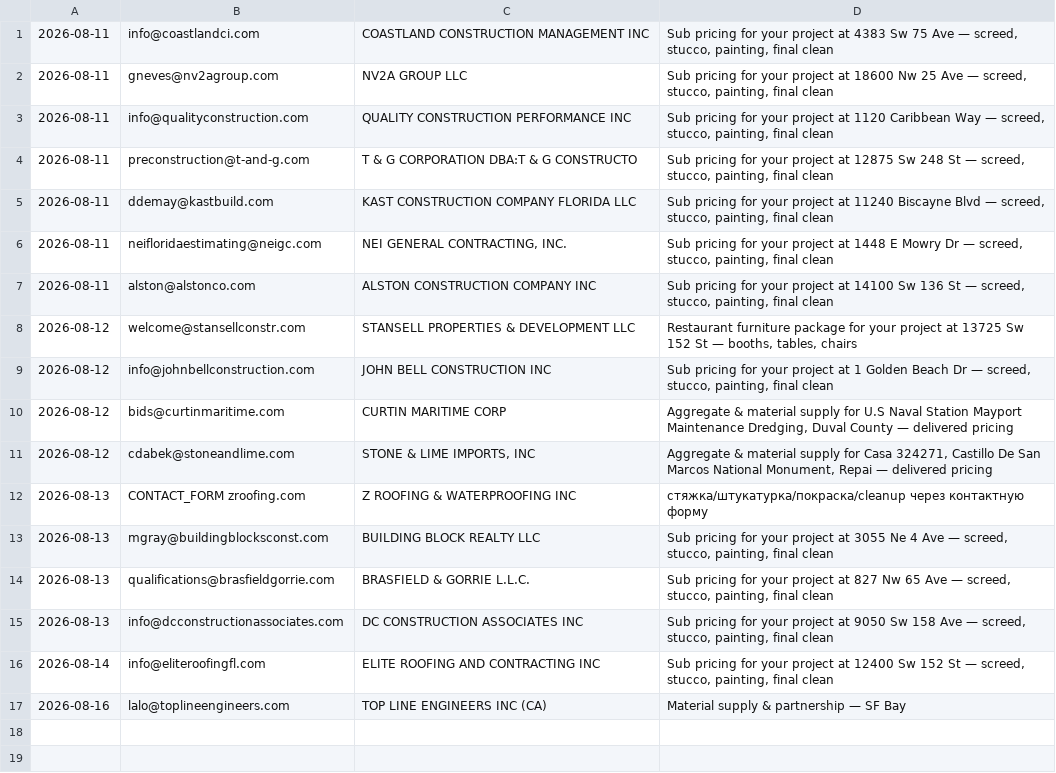
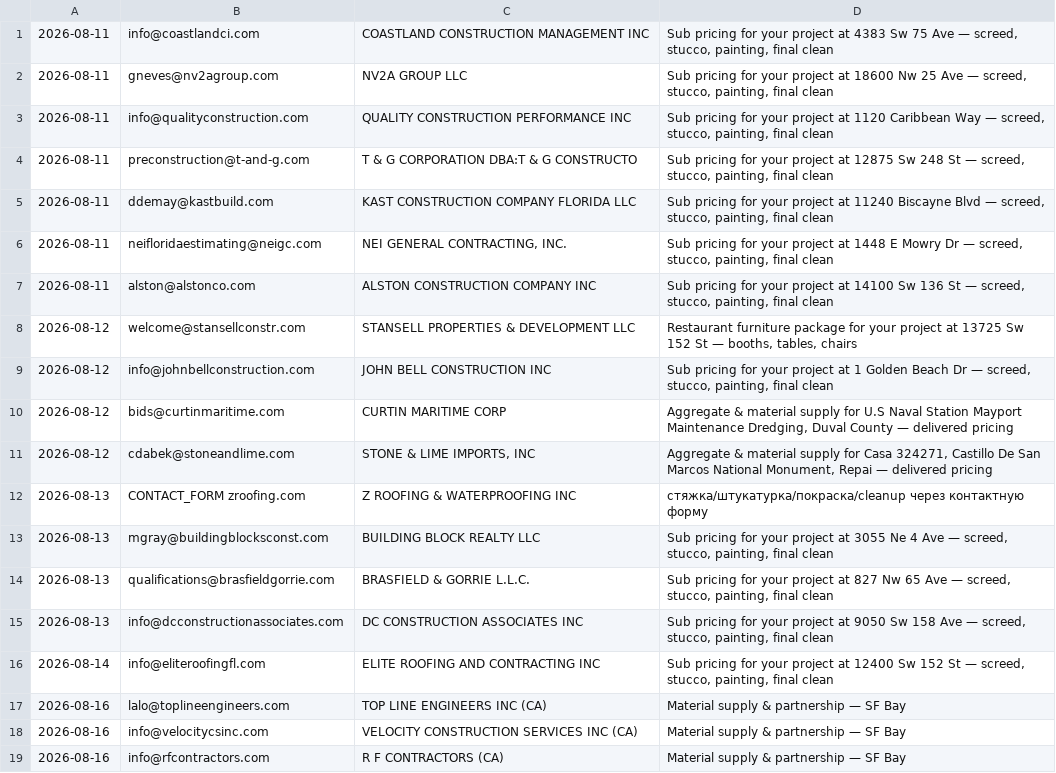
Before and after one commit to arorlov93/Supply-of-Goods, a CSV file: tender-system/outreach/mdc-2026-08/sent-log.csv, drawn as a sheet.

```diff
--- a/tender-system/outreach/mdc-2026-08/sent-log.csv
+++ b/tender-system/outreach/mdc-2026-08/sent-log.csv
@@ -17 +17,3 @@
 2026-08-16,lalo@toplineengineers.com,TOP LINE ENGINEERS INC (CA),Material supply & partnership — SF Bay
+2026-08-16,info@velocitycsinc.com,VELOCITY CONSTRUCTION SERVICES INC (CA),Material supply & partnership — SF Bay
+2026-08-16,info@rfcontractors.com,R F CONTRACTORS (CA),Material supply & partnership — SF Bay
```
Also changed, not shown: tender-system/outreach/ca-2026-08/recipients.csv.
